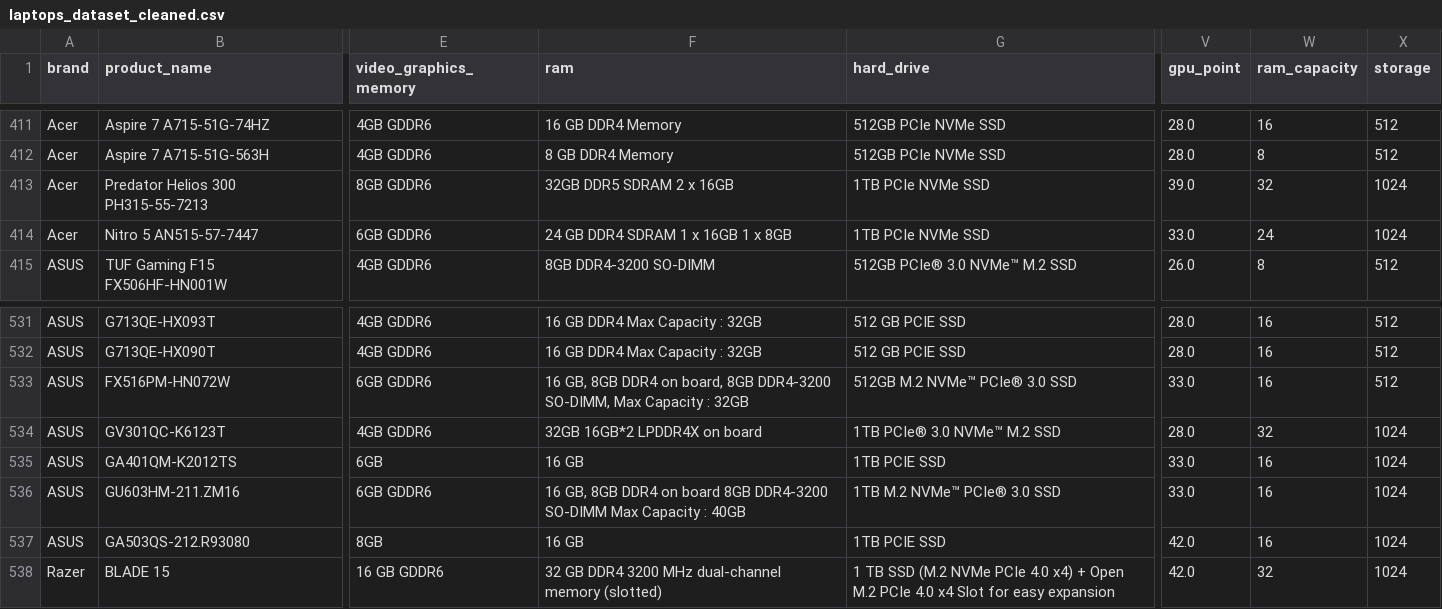
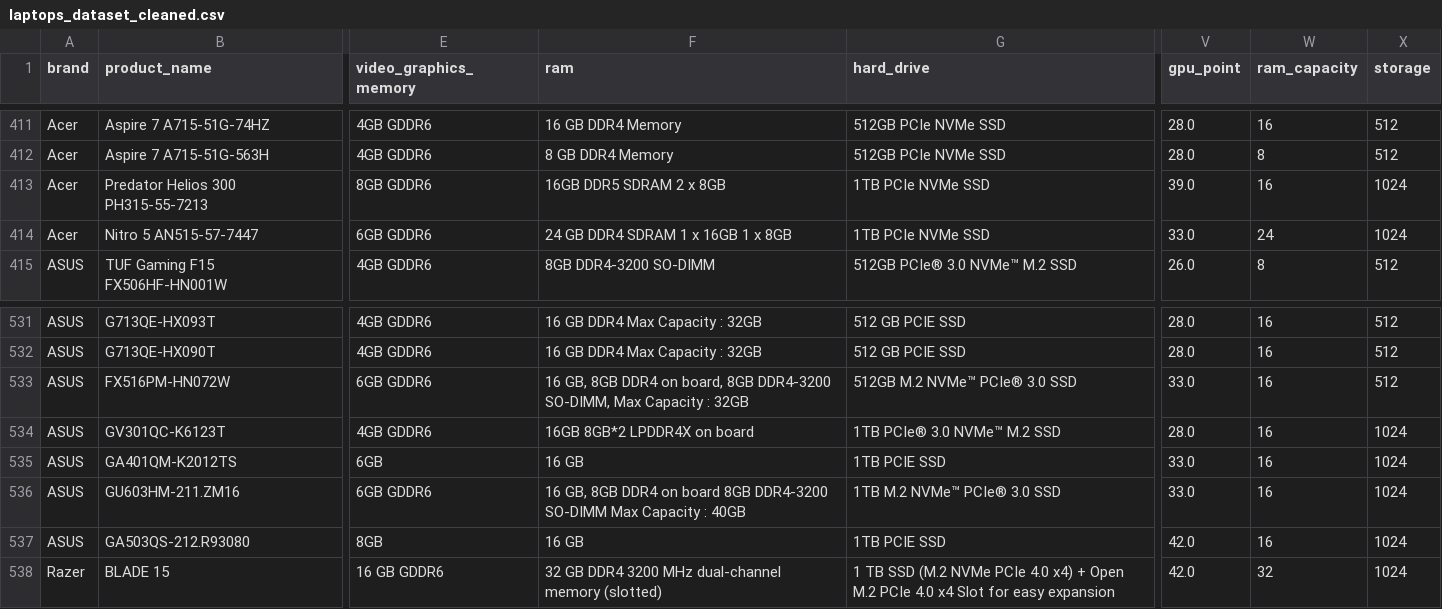
Before and after one commit to bacpew2108/DSS_final_prj, a CSV file: data/laptops_dataset_cleaned.csv, drawn as a sheet; only a part is shown, gaps mark what is left out; the diff names each change by its address in the sheet, - before the commit and + after, or states it on an @@ line.

```diff
--- a/data/laptops_dataset_cleaned.csv
+++ b/data/laptops_dataset_cleaned.csv
-F413 (ram): 32GB DDR5 SDRAM 2 x 16GB
+F413 (ram): 16GB DDR5 SDRAM 2 x 8GB
-W413 (ram_capacity): 32
+W413 (ram_capacity): 16
-F534 (ram): 32GB 16GB*2 LPDDR4X on board
+F534 (ram): 16GB 8GB*2 LPDDR4X on board
-W534 (ram_capacity): 32
+W534 (ram_capacity): 16
```
Also changed, not shown: 14 other files.
